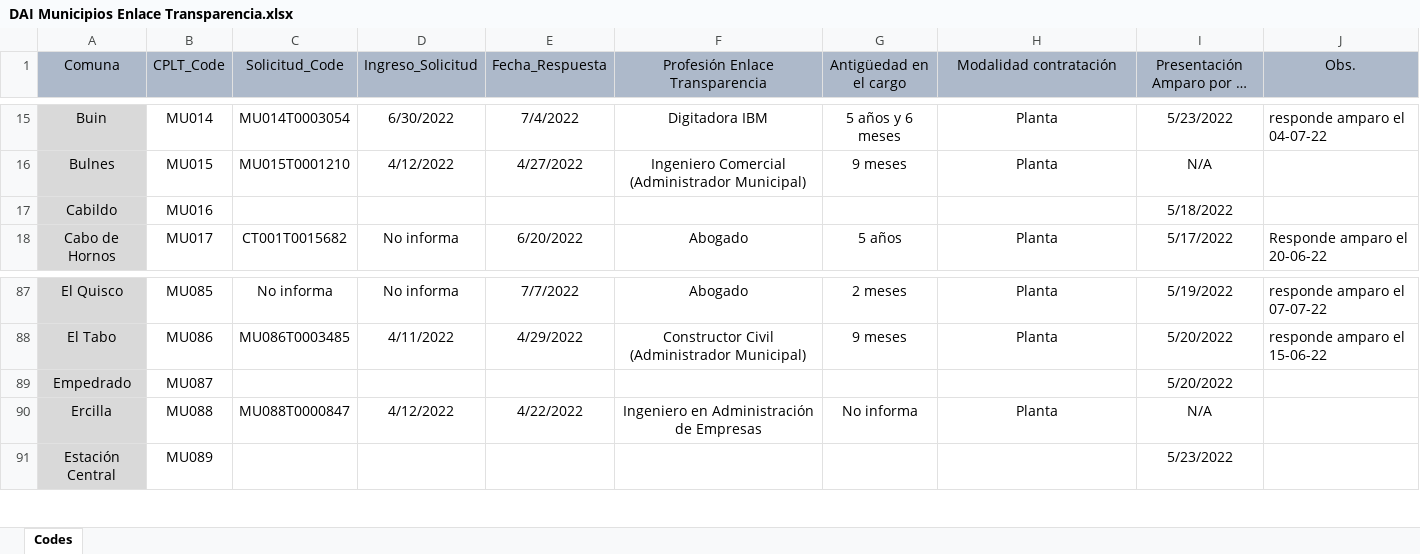
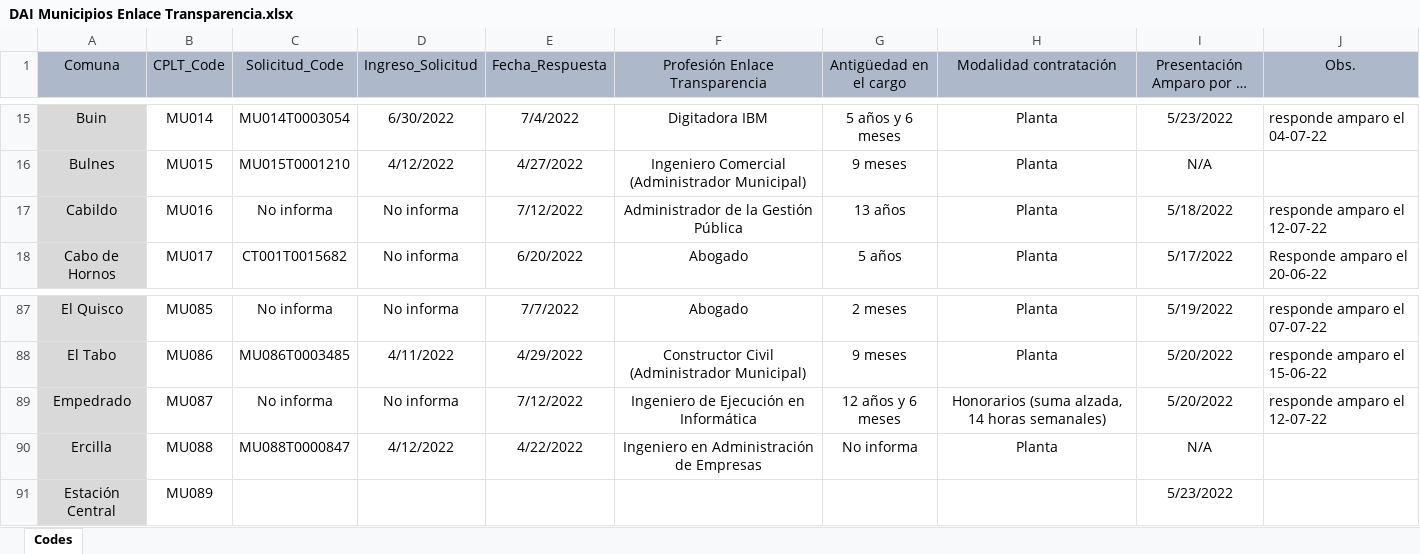
Before and after one commit to bgonzalezbustamante/local-gov-indicators, an Excel workbook: data/raw/CPLT/Request/DAI Municipios Enlace Transparencia.xlsx, sheet Codes, drawn as a sheet; only a part is shown, gaps mark what is left out; long unchanged cells end in …; values as stored, in another font and other column widths than the file's, no borders; the diff names each change by its address in the sheet, - before the commit and + after, or states it on an @@ line.

Commit message:
Update DAI Municipios Enlace Transparencia.xlsx

```diff
--- a/data/raw/CPLT/Request/DAI Municipios Enlace Transparencia.xlsx (sheet Codes)
+++ b/data/raw/CPLT/Request/DAI Municipios Enlace Transparencia.xlsx (sheet Codes)
-C17 (Solicitud_Code): (empty)
+C17 (Solicitud_Code): No informa
-D17 (Ingreso_Solicitud): (empty)
+D17 (Ingreso_Solicitud): No informa
-E17 (Fecha_Respuesta): (empty)
+E17 (Fecha_Respuesta): 7/12/2022
-F17 (Profesión Enlace Transparencia): (empty)
+F17 (Profesión Enlace Transparencia): Administrador de la Gestión Pública
-G17 (Antigüedad en el cargo): (empty)
+G17 (Antigüedad en el cargo): 13 años
-H17 (Modalidad contratación): (empty)
+H17 (Modalidad contratación): Planta
-J17 (Obs.): (empty)
+J17 (Obs.): responde amparo el 12-07-22
-C89 (Solicitud_Code): (empty)
+C89 (Solicitud_Code): No informa
-D89 (Ingreso_Solicitud): (empty)
+D89 (Ingreso_Solicitud): No informa
-E89 (Fecha_Respuesta): (empty)
+E89 (Fecha_Respuesta): 7/12/2022
-F89 (Profesión Enlace Transparencia): (empty)
+F89 (Profesión Enlace Transparencia): Ingeniero de Ejecución en Informática
-G89 (Antigüedad en el cargo): (empty)
+G89 (Antigüedad en el cargo): 12 años y 6 meses
-H89 (Modalidad contratación): (empty)
+H89 (Modalidad contratación): Honorarios (suma alzada, 14 horas semanales)
-J89 (Obs.): (empty)
+J89 (Obs.): responde amparo el 12-07-22
```
